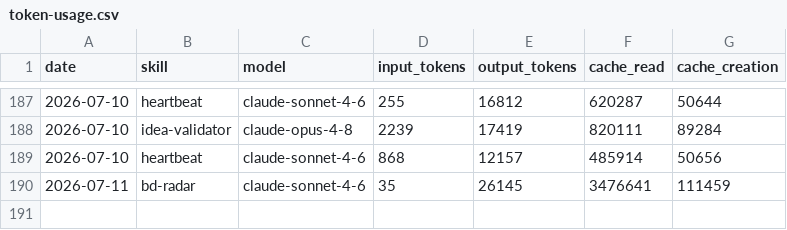
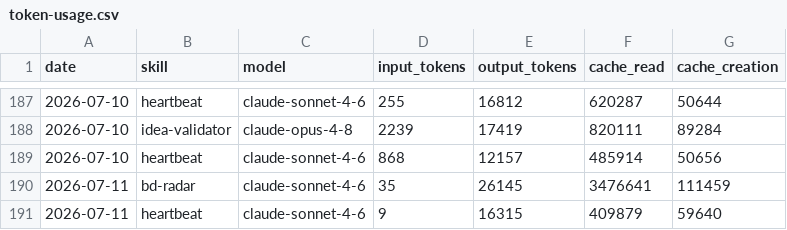
Before and after one commit to aaronjmars/aeon-bd, a CSV file: memory/token-usage.csv, drawn as a sheet; only a part is shown, gaps mark what is left out.

Commit message:
chore(heartbeat): auto-commit 2026-07-11

```diff
--- a/memory/token-usage.csv
+++ b/memory/token-usage.csv
@@ -190 +190,2 @@ date,skill,model,input_tokens,output_tokens,cache_read,cache_creation
 2026-07-11,bd-radar,claude-sonnet-4-6,35,26145,3476641,111459
+2026-07-11,heartbeat,claude-sonnet-4-6,9,16315,409879,59640
```
Also changed, not shown: 3 other files.
